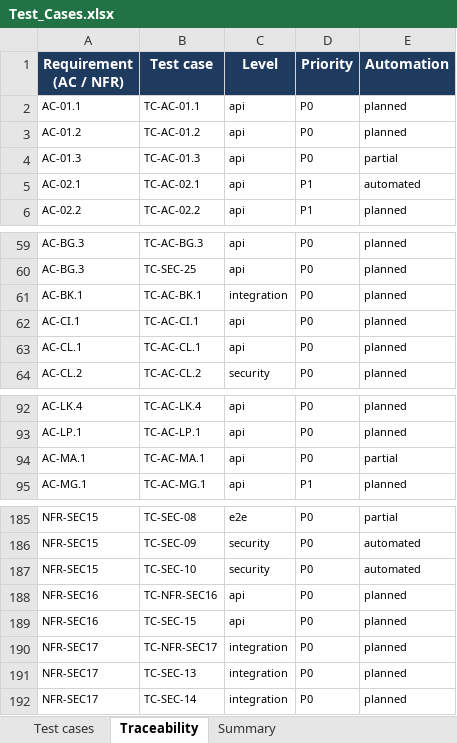
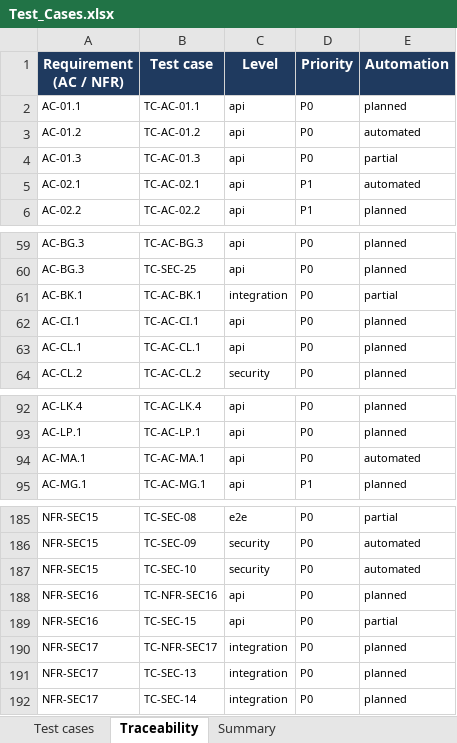
Before and after one commit to viethung12062005/smart-hospital-platform, an Excel workbook: docs/06-testing/dist/Test_Cases.xlsx, sheet Traceability, drawn as a sheet; only a part is shown, gaps mark what is left out; values as stored, in another font and other column widths than the file's, no borders; the diff names each change by its address in the sheet, - before the commit and + after, or states it on an @@ line.

```diff
--- a/docs/06-testing/dist/Test_Cases.xlsx (sheet Traceability)
+++ b/docs/06-testing/dist/Test_Cases.xlsx (sheet Traceability)
-E3 (Automation): planned
+E3 (Automation): automated
-E61 (Automation): planned
+E61 (Automation): partial
-E94 (Automation): partial
+E94 (Automation): automated
-E189 (Automation): planned
+E189 (Automation): partial
```
Also changed, not shown: sheet Test cases, 33 other files.
